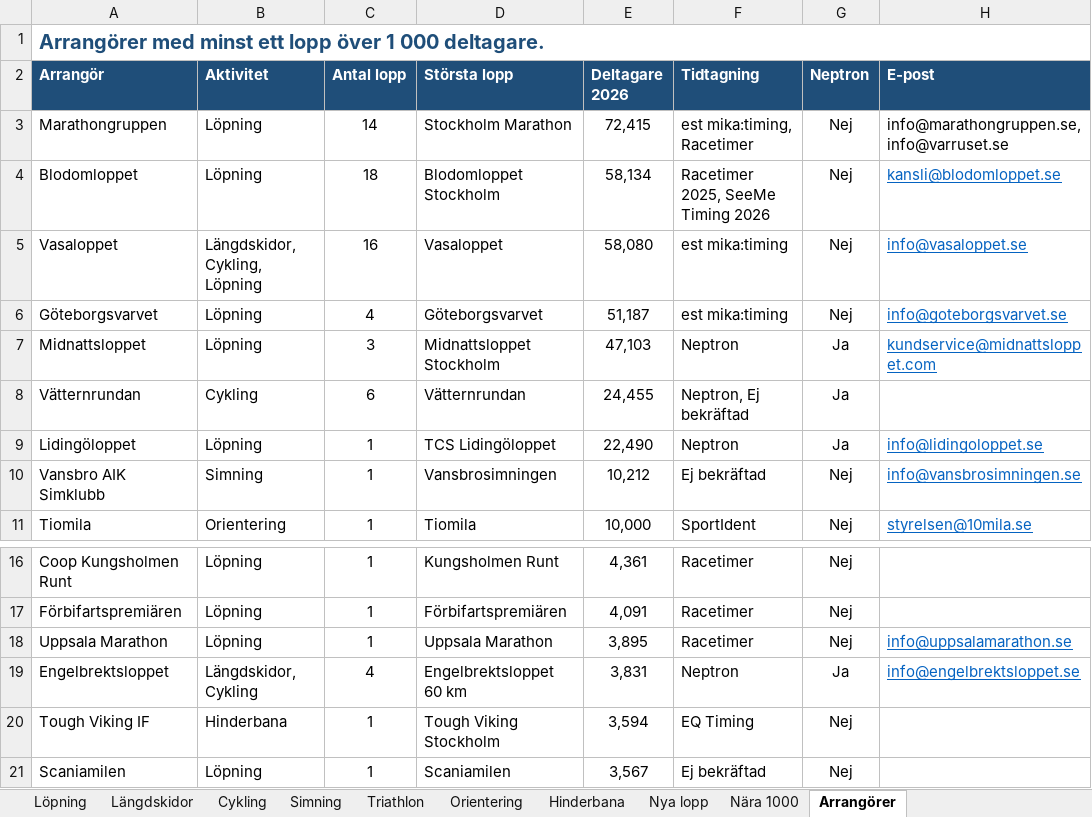
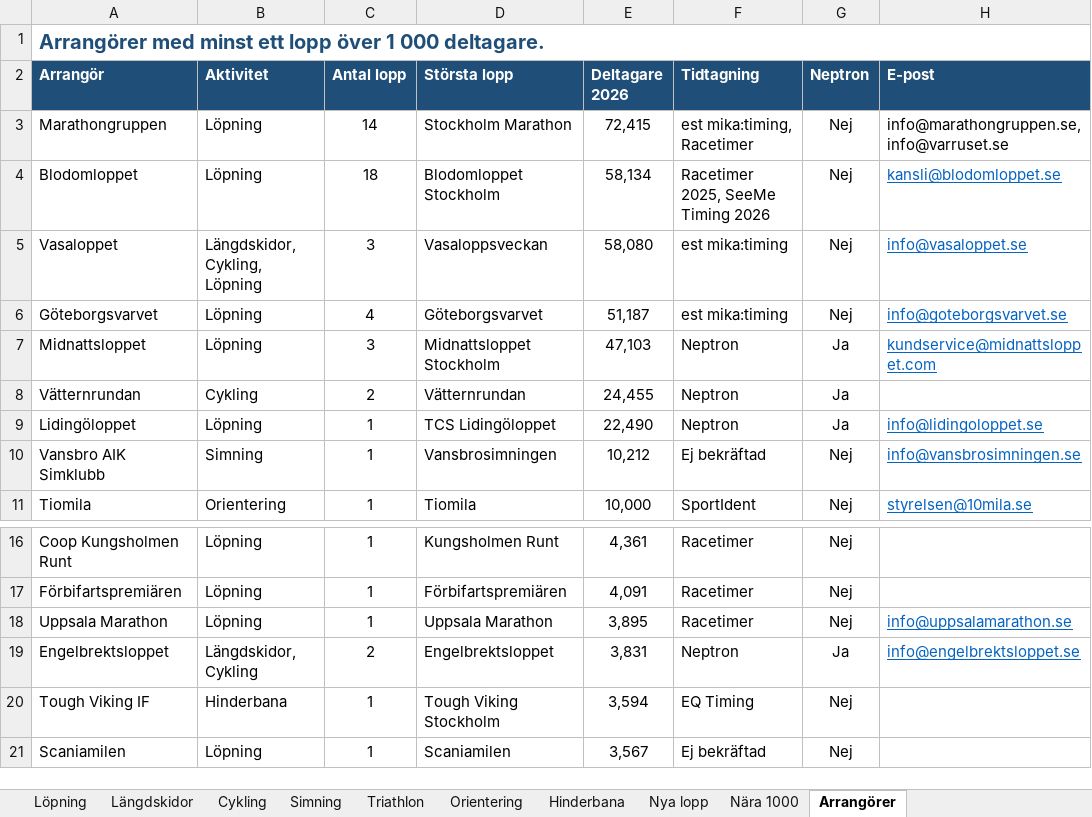
Before and after one commit to Thomazzo91/Days-Without-being-a-tool, an Excel workbook: Lopp-1000-plus-2025-2026.xlsx, sheet Arrangörer, drawn as a sheet; only a part is shown, gaps mark what is left out; values as stored, in another font and other column widths than the file's, no borders; the diff names each change by its address in the sheet, - before the commit and + after, or states it on an @@ line.

```diff
--- a/Lopp-1000-plus-2025-2026.xlsx (sheet Arrangörer)
+++ b/Lopp-1000-plus-2025-2026.xlsx (sheet Arrangörer)
-C5 (Antal lopp): 16
+C5 (Antal lopp): 3
-D5 (Största lopp): Vasaloppet
+D5 (Största lopp): Vasaloppsveckan
-C8 (Antal lopp): 6
+C8 (Antal lopp): 2
-F8 (Tidtagning): Neptron, Ej bekräftad
+F8 (Tidtagning): Neptron
-C19 (Antal lopp): 4
+C19 (Antal lopp): 2
-D19 (Största lopp): Engelbrektsloppet 60 km
+D19 (Största lopp): Engelbrektsloppet
```
Also changed, not shown: sheet Längdskidor, sheet Cykling.
